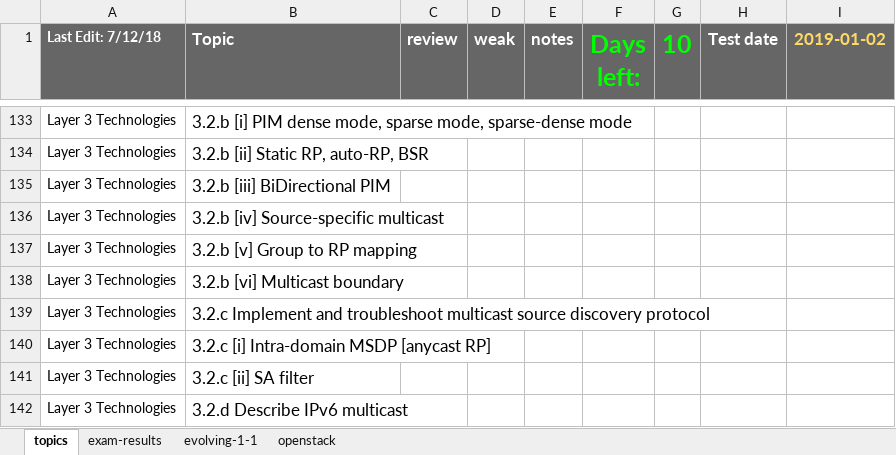
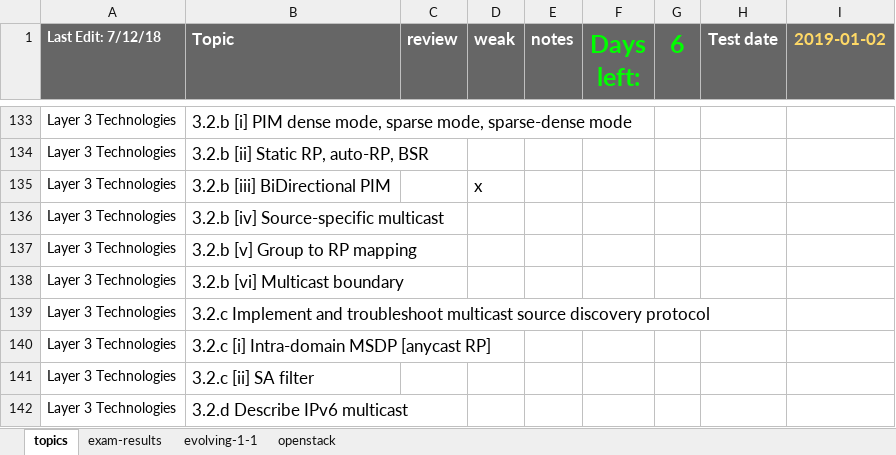
Before and after one commit to thelantamer/notes, an Excel workbook: written-blueprint-checklist.xlsx, sheet topics, drawn as a sheet; only a part is shown, gaps mark what is left out; values as stored, in another font and other column widths than the file's, no borders; conditional formats not drawn; the diff names each change by its address in the sheet, - before the commit and + after, or states it on an @@ line.

```diff
--- a/written-blueprint-checklist.xlsx (sheet topics)
+++ b/written-blueprint-checklist.xlsx (sheet topics)
-G1: 10
+G1: 6
-D135 (weak): (empty)
+D135 (weak): x
```
Also changed, not shown: written-exam-memory-drills.xlsx, 1 other file.
